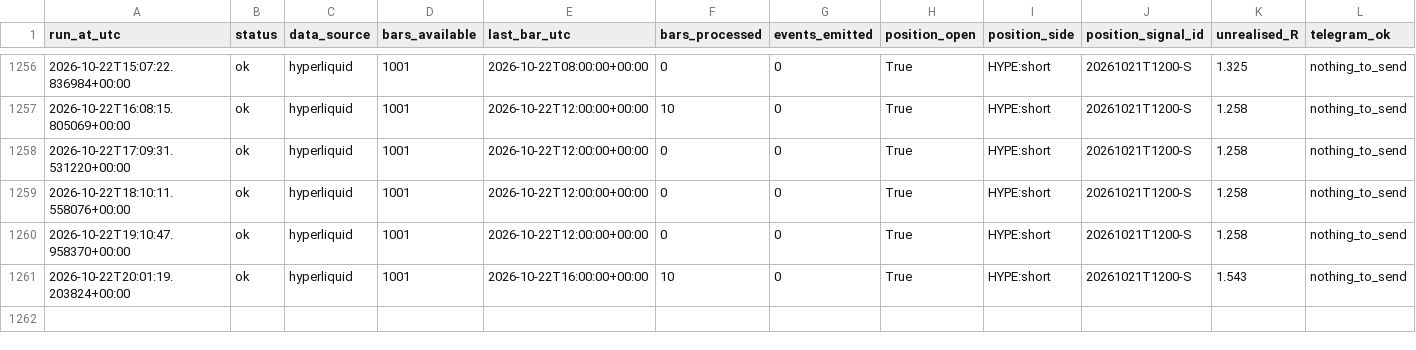
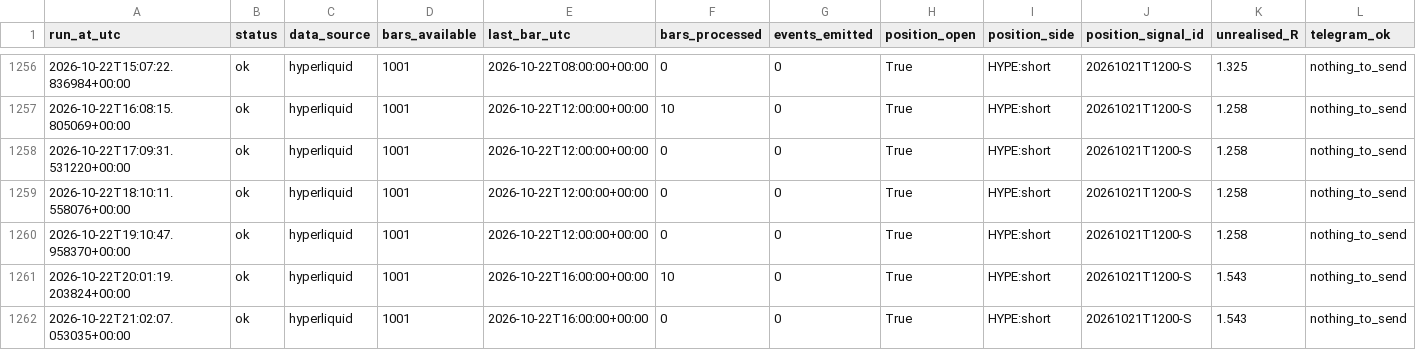
Before and after one commit to daijobudesu69/Crypto-MEX, a CSV file: state/runs.csv, drawn as a sheet; only a part is shown, gaps mark what is left out; rows hold the shown columns only; the diff names each change by its address in the sheet, - before the commit and + after, or states it on an @@ line.

```diff
--- a/state/runs.csv
+++ b/state/runs.csv
+row 1262: 2026-10-22T21:02:07.053035+00:00 | ok | hyperliquid | 1001 | 2026-10-22T16:00:00+00:00 | 0 | 0 | True | HYPE:short | 20261021T1200-S | 1.543 | nothing_to_send
```
